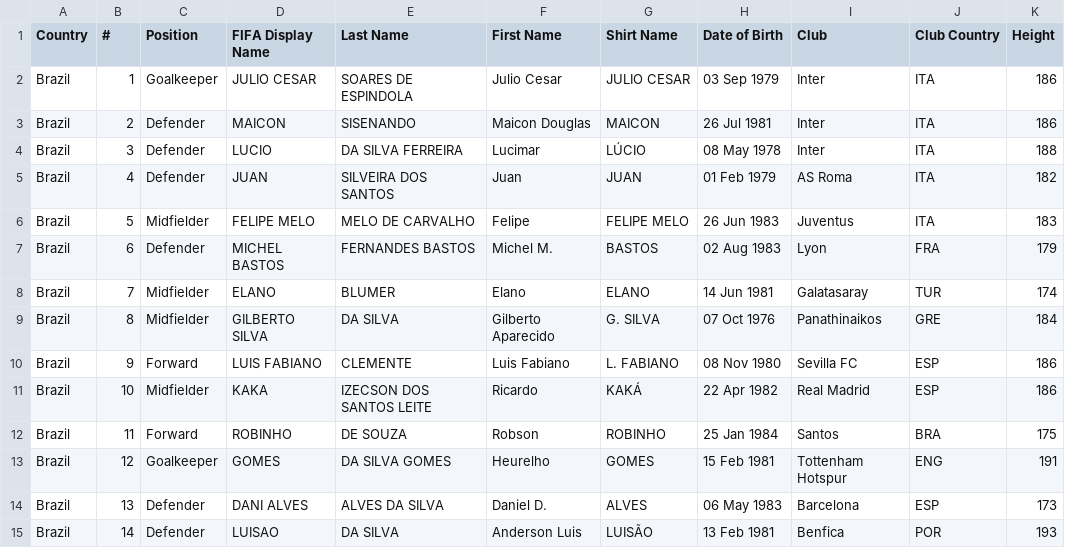
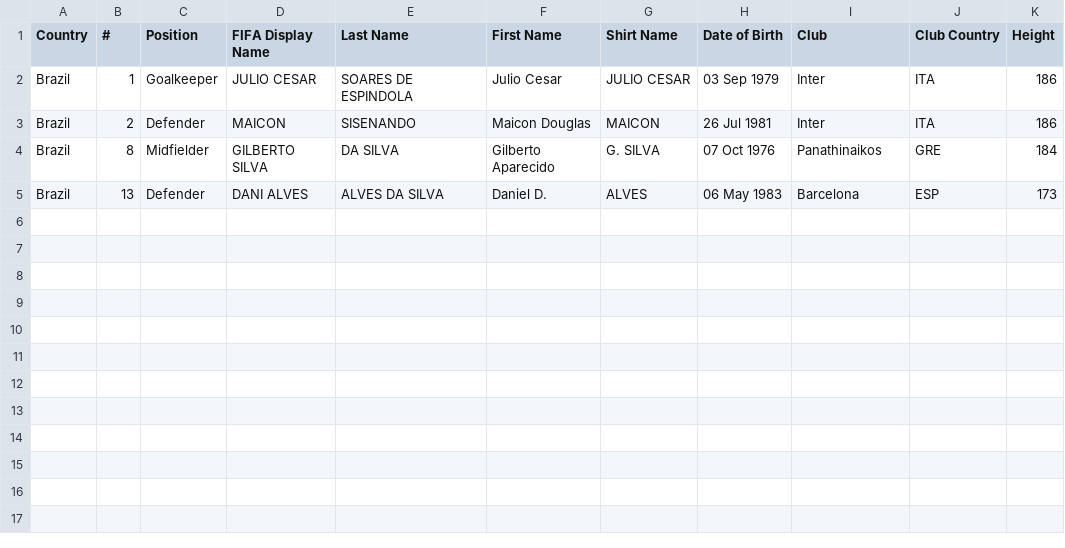
Before and after one commit to eddietapia/snapmath, a CSV file: brazilrosterworldcup2010.csv, drawn as a sheet; the diff names each change by its address in the sheet, - before the commit and + after, or states it on an @@ line.

Commit message:
Update brazilrosterworldcup2010.csv

```diff
--- a/brazilrosterworldcup2010.csv
+++ b/brazilrosterworldcup2010.csv
-row 4: Brazil | 3 | Defender | LUCIO | DA SILVA FERREIRA | Lucimar | LÚCIO | 08 May 1978 | Inter | ITA | 188
-row 5: Brazil | 4 | Defender | JUAN | SILVEIRA DOS SANTOS | Juan | JUAN | 01 Feb 1979 | AS Roma | ITA | 182
-row 6: Brazil | 5 | Midfielder | FELIPE MELO | MELO DE CARVALHO | Felipe | FELIPE MELO | 26 Jun 1983 | Juventus | ITA | 183
-row 7: Brazil | 6 | Defender | MICHEL BASTOS | FERNANDES BASTOS | Michel M. | BASTOS | 02 Aug 1983 | Lyon | FRA | 179
-row 8: Brazil | 7 | Midfielder | ELANO | BLUMER | Elano | ELANO | 14 Jun 1981 | Galatasaray | TUR | 174
-row 10: Brazil | 9 | Forward | LUIS FABIANO | CLEMENTE | Luis Fabiano | L. FABIANO | 08 Nov 1980 | Sevilla FC | ESP | 186
-row 11: Brazil | 10 | Midfielder | KAKA | IZECSON DOS SANTOS LEITE | Ricardo | KAKÁ | 22 Apr 1982 | Real Madrid | ESP | 186
-row 12: Brazil | 11 | Forward | ROBINHO | DE SOUZA | Robson | ROBINHO | 25 Jan 1984 | Santos | BRA | 175
-row 13: Brazil | 12 | Goalkeeper | GOMES | DA SILVA GOMES | Heurelho | GOMES | 15 Feb 1981 | Tottenham Hotspur | ENG | 191
-row 15: Brazil | 14 | Defender | LUISAO | DA SILVA | Anderson Luis | LUISÃO | 13 Feb 1981 | Benfica | POR | 193
```
